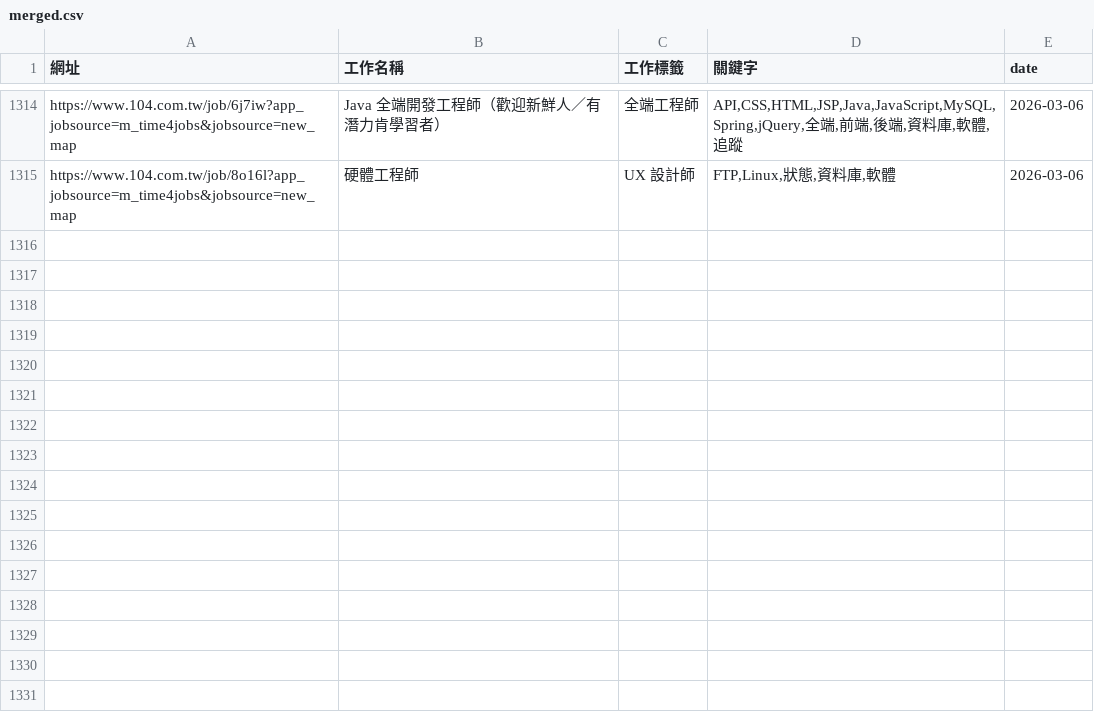
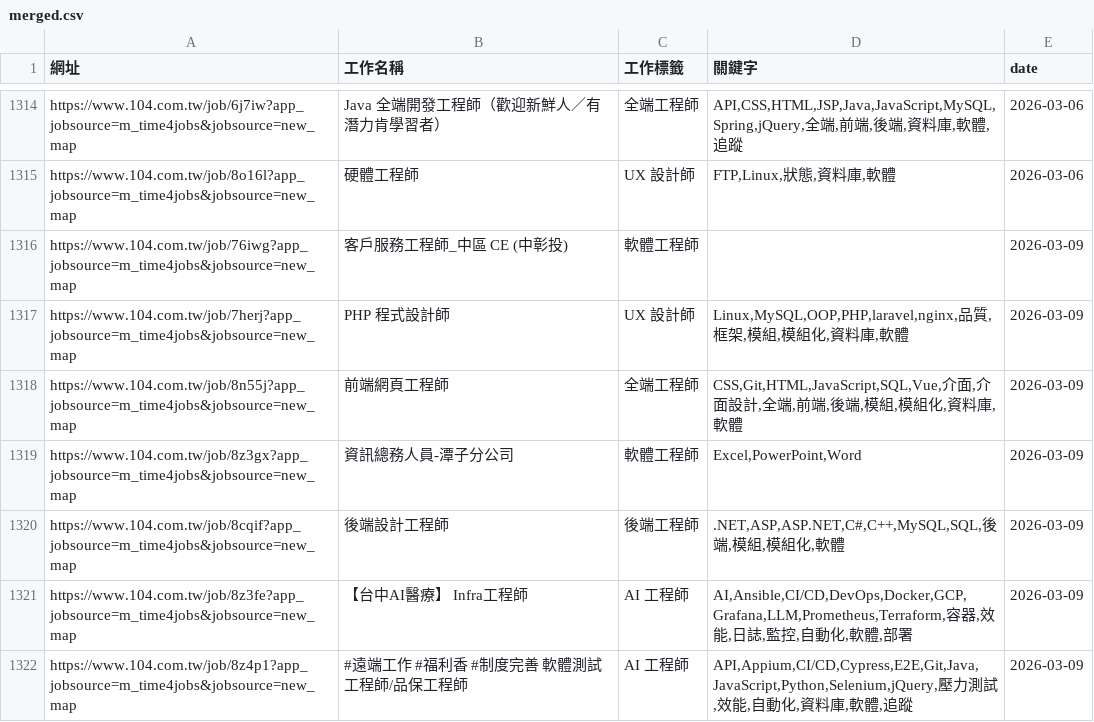
Before and after one commit to CUTFYSH1101/job-104-scraper, a CSV file: public/data/9.6公里內 所有工程師/9999-99-99/claude/merged.csv, drawn as a sheet; only a part is shown, gaps mark what is left out; the diff names each change by its address in the sheet, - before the commit and + after, or states it on an @@ line.

```diff
--- a/public/data/9.6公里內 所有工程師/9999-99-99/claude/merged.csv
+++ b/public/data/9.6公里內 所有工程師/9999-99-99/claude/merged.csv
+row 1316: https://www.104.com.tw/job/76iwg?app_jobsource=m_time4jobs&jobsource=new_map | 客戶服務工程師_中區 CE (中彰投) | 軟體工程師 |  | 2026-03-09
+row 1317: https://www.104.com.tw/job/7herj?app_jobsource=m_time4jobs&jobsource=new_map | PHP 程式設計師 | UX 設計師 | Linux,MySQL,OOP,PHP,laravel,nginx,品質,框架,模組,模組化,資料庫,軟體 | 2026-03-09
+row 1318: https://www.104.com.tw/job/8n55j?app_jobsource=m_time4jobs&jobsource=new_map | 前端網頁工程師 | 全端工程師 | CSS,Git,HTML,JavaScript,SQL,Vue,介面,介面設計,全端,前端,後端,模組,模組化,資料庫,軟體 | 2026-03-09
+row 1319: https://www.104.com.tw/job/8z3gx?app_jobsource=m_time4jobs&jobsource=new_map | 資訊總務人員-潭子分公司 | 軟體工程師 | Excel,PowerPoint,Word | 2026-03-09
+row 1320: https://www.104.com.tw/job/8cqif?app_jobsource=m_time4jobs&jobsource=new_map | 後端設計工程師 | 後端工程師 | .NET,ASP,ASP.NET,C#,C++,MySQL,SQL,後端,模組,模組化,軟體 | 2026-03-09
+row 1321: https://www.104.com.tw/job/8z3fe?app_jobsource=m_time4jobs&jobsource=new_map | 【台中AI醫療】 Infra工程師 | AI 工程師 | AI,Ansible,CI/CD,DevOps,Docker,GCP,Grafana,LLM,Prometheus,Terraform,容器,效能,日誌,監控,自動化,軟體,部署 | 2026-03-09
+row 1322: https://www.104.com.tw/job/8z4p1?app_jobsource=m_time4jobs&jobsource=new_map | #遠端工作 #福利香 #制度完善 軟體測試工程師/品保工程師 | AI 工程師 | API,Appium,CI/CD,Cypress,E2E,Git,Java,JavaScript,Python,Selenium,jQuery,壓力測試,效能,自動化,資料庫,軟體,追蹤 | 2026-03-09
```
Also changed, not shown: 7 other files.
